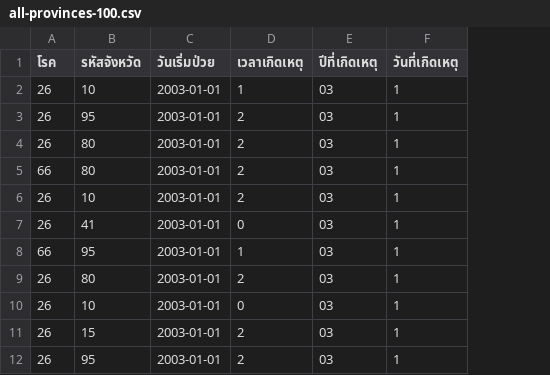
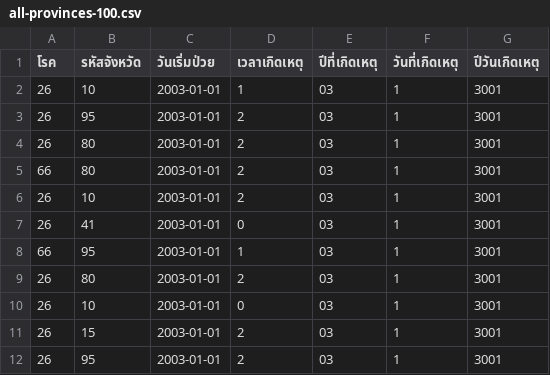
Before and after one commit to johnnycs/dengue-visualizer, a CSV file: dengue-visualizer/data/all-provinces-100.csv, drawn as a sheet; only a part is shown; the diff names each change by its address in the sheet, - before the commit and + after, or states it on an @@ line.

```diff
--- a/dengue-visualizer/data/all-provinces-100.csv
+++ b/dengue-visualizer/data/all-provinces-100.csv
+column G (ปีวันเกิดเหตุ), rows 2-12: all 3001
```
Also changed, not shown: 2 other files.
